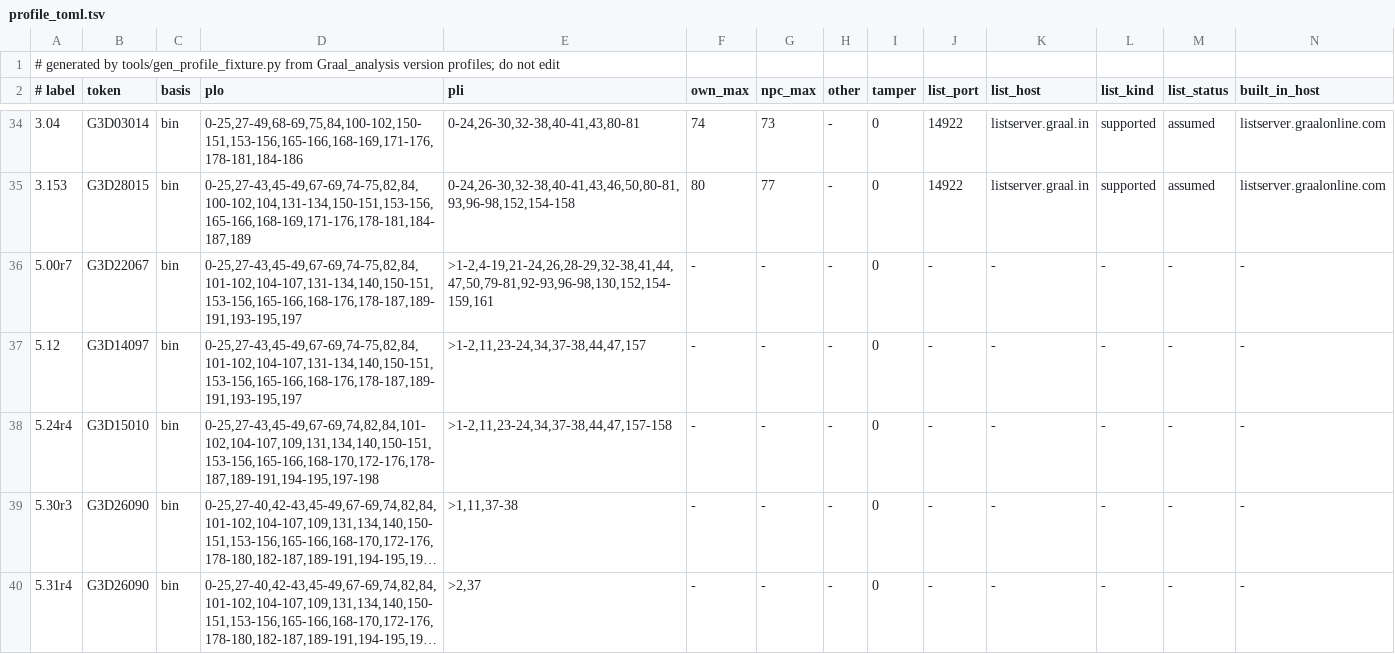
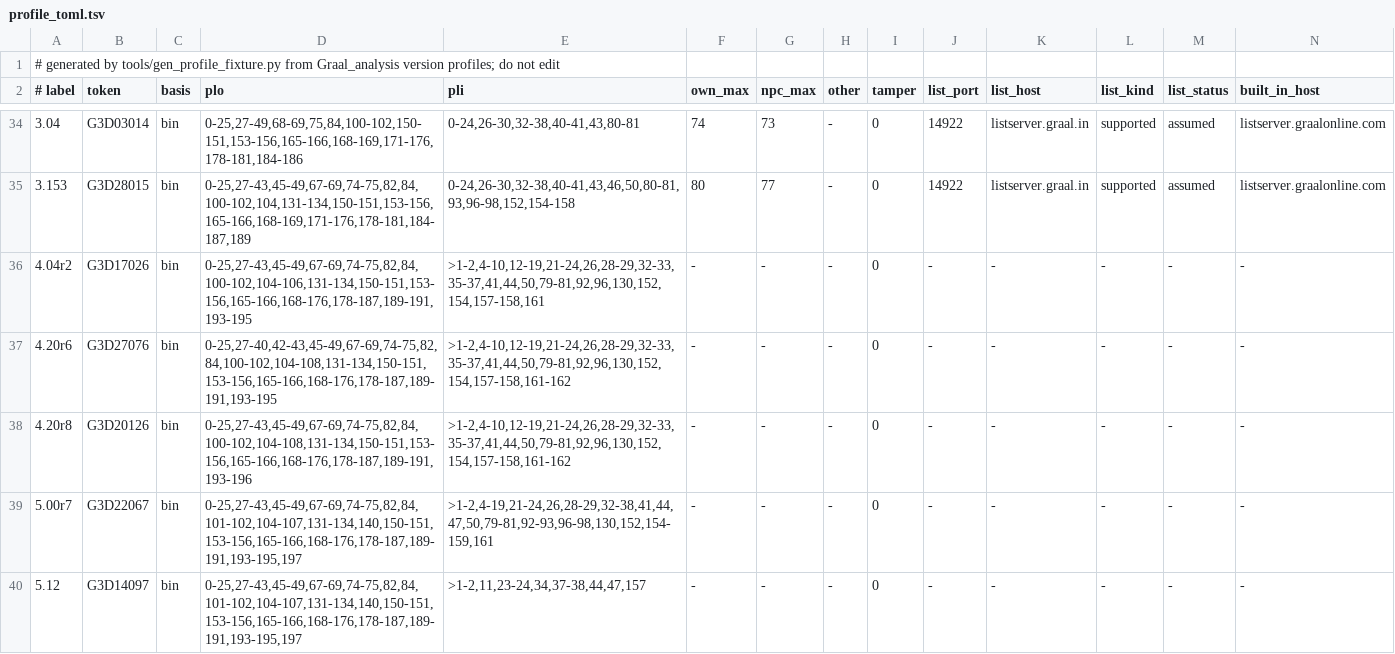
Before and after one commit to squirelworks/seihai, a TSV file: crates/seihai-core/src/protocol/profile_toml.tsv, drawn as a sheet; only a part is shown, gaps mark what is left out; the shorter side is filled out with more unchanged rows; long unchanged cells end in …; rows hold the shown columns only; the diff names each change by its address in the sheet, - before the commit and + after, or states it on an @@ line.

```diff
--- a/crates/seihai-core/src/protocol/profile_toml.tsv
+++ b/crates/seihai-core/src/protocol/profile_toml.tsv
+row 36: 4.04r2 | G3D17026 | bin | 0-25,27-43,45-49,67-69,74-75,82,84,100-102,104-106,131-134,150-151,153-156,165-166,168-176,178-187,189-191,193-195 | >1-2,4-10,12-19,21-24,26,28-29,32-33,35-37,41,44,50,79-81,92,96,130,152,154,157-158,161 | - | - | - | 0 | - | - | - | - | -
+row 37: 4.20r6 | G3D27076 | bin | 0-25,27-40,42-43,45-49,67-69,74-75,82,84,100-102,104-108,131-134,150-151,153-156,165-166,168-176,178-187,189-191,193-195 | >1-2,4-10,12-19,21-24,26,28-29,32-33,35-37,41,44,50,79-81,92,96,130,152,154,157-158,161-162 | - | - | - | 0 | - | - | - | - | -
+row 38: 4.20r8 | G3D20126 | bin | 0-25,27-43,45-49,67-69,74-75,82,84,100-102,104-108,131-134,150-151,153-156,165-166,168-176,178-187,189-191,193-196 | >1-2,4-10,12-19,21-24,26,28-29,32-33,35-37,41,44,50,79-81,92,96,130,152,154,157-158,161-162 | - | - | - | 0 | - | - | - | - | -
```
Also changed, not shown: documentation/version-chain.tsv, 16 other files.
